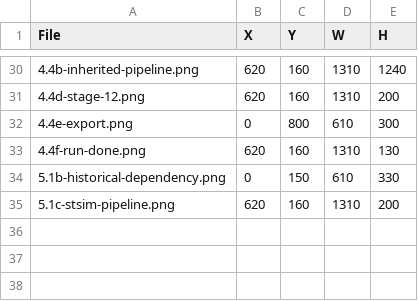
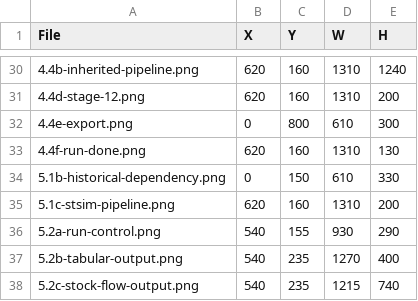
Before and after one commit to bsleeter/lucasCore, a CSV file: docs/guide/crops.csv, drawn as a sheet; only a part is shown, gaps mark what is left out; the diff names each change by its address in the sheet, - before the commit and + after, or states it on an @@ line.

```diff
--- a/docs/guide/crops.csv
+++ b/docs/guide/crops.csv
+row 36: 5.2a-run-control.png | 540 | 155 | 930 | 290
+row 37: 5.2b-tabular-output.png | 540 | 235 | 1270 | 400
+row 38: 5.2c-stock-flow-output.png | 540 | 235 | 1215 | 740
```
Also changed, not shown: docs/guide/annotations.csv.
